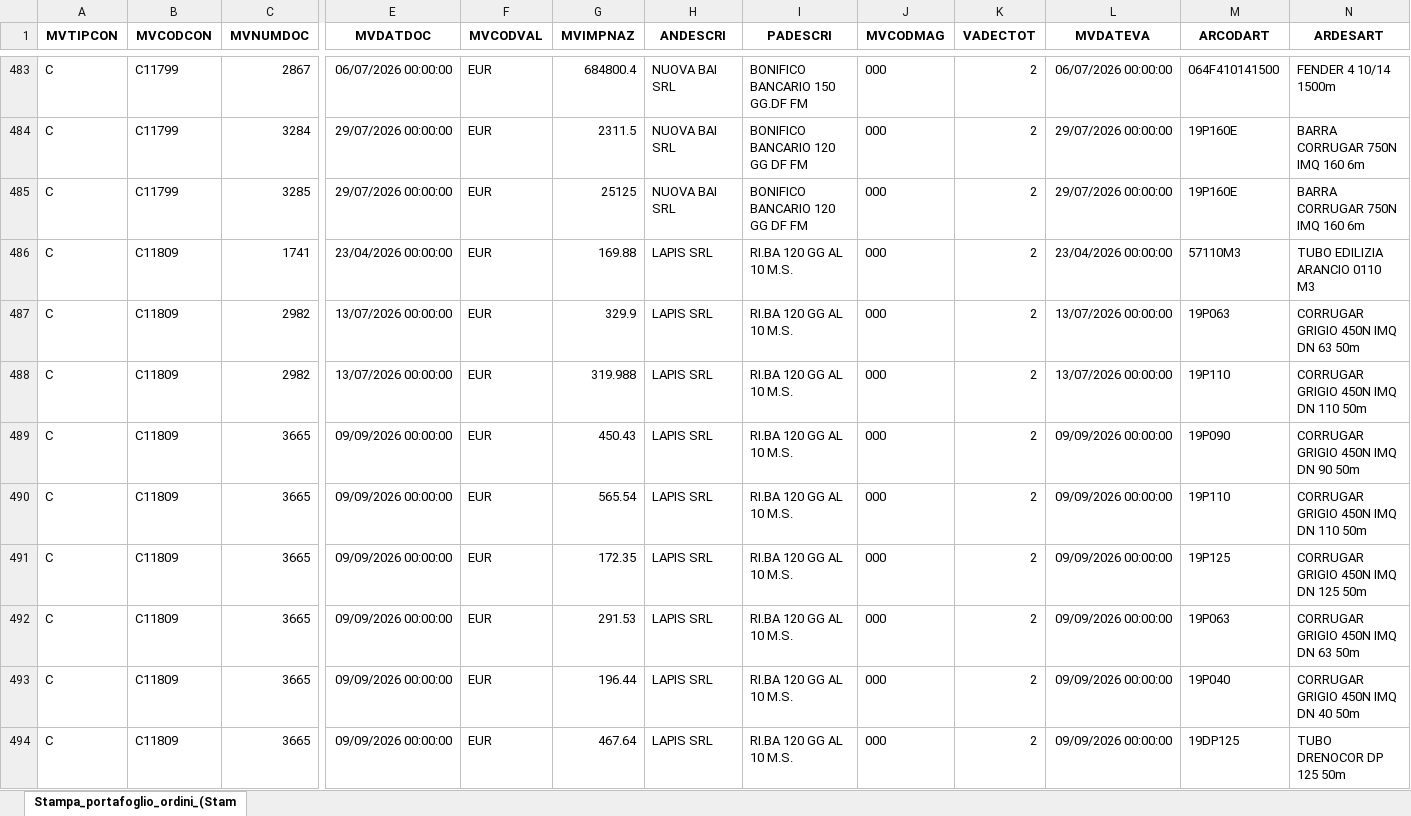
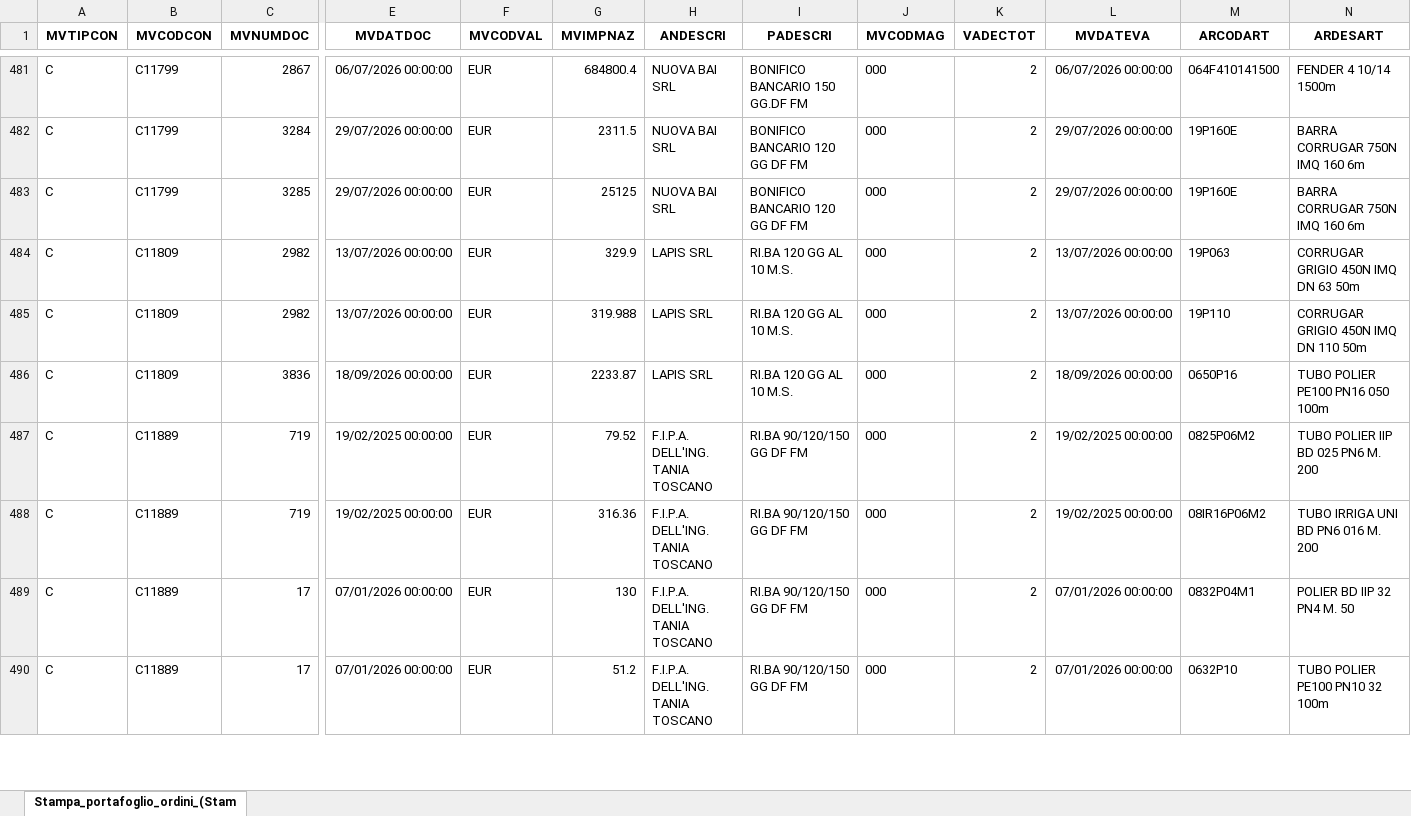
Before and after one commit to Riccini/giacenze-magazzino, an Excel workbook: Stampa_portafoglio_ordini_(Stampa__per_Cliente_Fornitore).xlsx, sheet Stampa_portafoglio_ordini_(Stam, drawn as a sheet; only a part is shown, gaps mark what is left out; the shorter side is filled out with more unchanged rows; values as stored, in another font and other column widths than the file's, no borders; removed rows and columns are numbered as before the commit, all else as after; rows hold the shown columns only; the diff covers the shown part only; the diff names each change by its address in the sheet, - before the commit and + after, or states it on an @@ line.

Commit message:
Aggiornamento automatico 18/09/2026 15:40

```diff
--- a/Stampa_portafoglio_ordini_(Stampa__per_Cliente_Fornitore).xlsx (sheet Stampa_portafoglio_ordini_(Stam)
+++ b/Stampa_portafoglio_ordini_(Stampa__per_Cliente_Fornitore).xlsx (sheet Stampa_portafoglio_ordini_(Stam)
-row 486: C | C11809 | 1741 | 23/04/2026 00:00:00 | EUR | 169.88 | LAPIS SRL | RI.BA 120 GG AL 10 M.S. | 000 | 2 | 23/04/2026 00:00:00 | 57110M3 | TUBO EDILIZIA ARANCIO 0110 M3
-row 489: C | C11809 | 3665 | 09/09/2026 00:00:00 | EUR | 450.43 | LAPIS SRL | RI.BA 120 GG AL 10 M.S. | 000 | 2 | 09/09/2026 00:00:00 | 19P090 | CORRUGAR GRIGIO 450N IMQ DN 90 50m
-row 490: C | C11809 | 3665 | 09/09/2026 00:00:00 | EUR | 565.54 | LAPIS SRL | RI.BA 120 GG AL 10 M.S. | 000 | 2 | 09/09/2026 00:00:00 | 19P110 | CORRUGAR GRIGIO 450N IMQ DN 110 50m
-row 491: C | C11809 | 3665 | 09/09/2026 00:00:00 | EUR | 172.35 | LAPIS SRL | RI.BA 120 GG AL 10 M.S. | 000 | 2 | 09/09/2026 00:00:00 | 19P125 | CORRUGAR GRIGIO 450N IMQ DN 125 50m
-row 492: C | C11809 | 3665 | 09/09/2026 00:00:00 | EUR | 291.53 | LAPIS SRL | RI.BA 120 GG AL 10 M.S. | 000 | 2 | 09/09/2026 00:00:00 | 19P063 | CORRUGAR GRIGIO 450N IMQ DN 63 50m
-row 493: C | C11809 | 3665 | 09/09/2026 00:00:00 | EUR | 196.44 | LAPIS SRL | RI.BA 120 GG AL 10 M.S. | 000 | 2 | 09/09/2026 00:00:00 | 19P040 | CORRUGAR GRIGIO 450N IMQ DN 40 50m
-row 494: C | C11809 | 3665 | 09/09/2026 00:00:00 | EUR | 467.64 | LAPIS SRL | RI.BA 120 GG AL 10 M.S. | 000 | 2 | 09/09/2026 00:00:00 | 19DP125 | TUBO DRENOCOR DP 125 50m
```
Also changed, not shown: 3 added rows, 33 removed rows and 11 edited cells elsewhere in this sheet.
